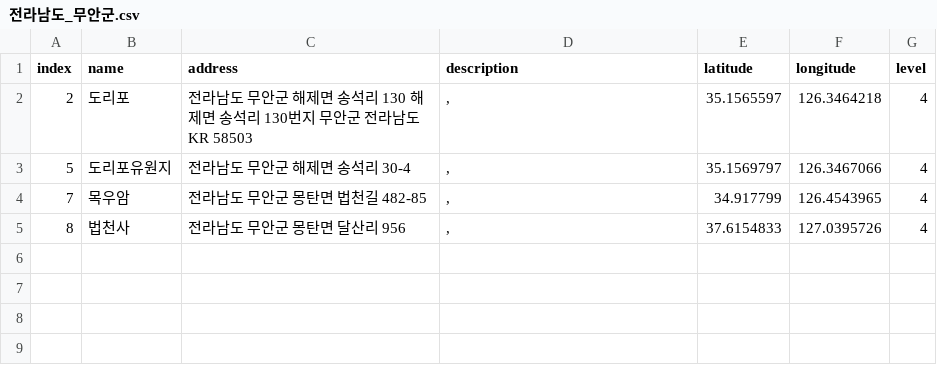
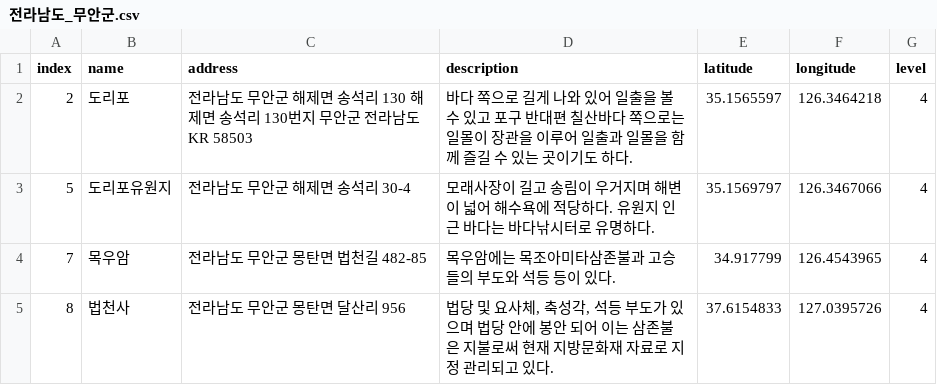
Before and after one commit to leedongyull/google-map-crawling, a CSV file: output/전라남도/전라남도_무안군.csv, drawn as a sheet.

Commit message:
Update 전라남도_무안군.csv

```diff
--- a/output/전라남도/전라남도_무안군.csv
+++ b/output/전라남도/전라남도_무안군.csv
@@ -1,5 +1,5 @@
 index,name,address,description,latitude,longitude,level
-2,도리포,전라남도 무안군 해제면 송석리 130 해제면 송석리 130번지 무안군 전라남도 KR 58503,",",35.1565597,126.3464218,4
-5,도리포유원지,전라남도 무안군 해제면 송석리 30-4,",",35.1569797,126.3467066,4
-7,목우암,전라남도 무안군 몽탄면 법천길 482-85,",",34.917799,126.4543965,4
-8,법천사,전라남도 무안군 몽탄면 달산리 956,",",37.6154833,127.0395726,4
+2,도리포,전라남도 무안군 해제면 송석리 130 해제면 송석리 130번지 무안군 전라남도 KR 58503,"바다 쪽으로 길게 나와 있어 일출을 볼 수 있고 포구 반대편 칠산바다 쪽으로는 일몰이 장관을 이루어 일출과 일몰을 함께 즐길 수 있는 곳이기도 하다. ",35.1565597,126.3464218,4
+5,도리포유원지,전라남도 무안군 해제면 송석리 30-4,"모래사장이 길고 송림이 우거지며 해변이 넓어 해수욕에 적당하다. 유원지 인근 바다는 바다낚시터로 유명하다.",35.1569797,126.3467066,4
+7,목우암,전라남도 무안군 몽탄면 법천길 482-85,"목우암에는 목조아미타삼존불과 고승들의 부도와 석등 등이 있다. ",34.917799,126.4543965,4
+8,법천사,전라남도 무안군 몽탄면 달산리 956," 법당 및 요사체, 축성각, 석등 부도가 있으며 법당 안에 봉안 되어 이는 삼존불은 지불로써 현재 지방문화재 자료로 지정 관리되고 있다.",37.6154833,127.0395726,4
```
